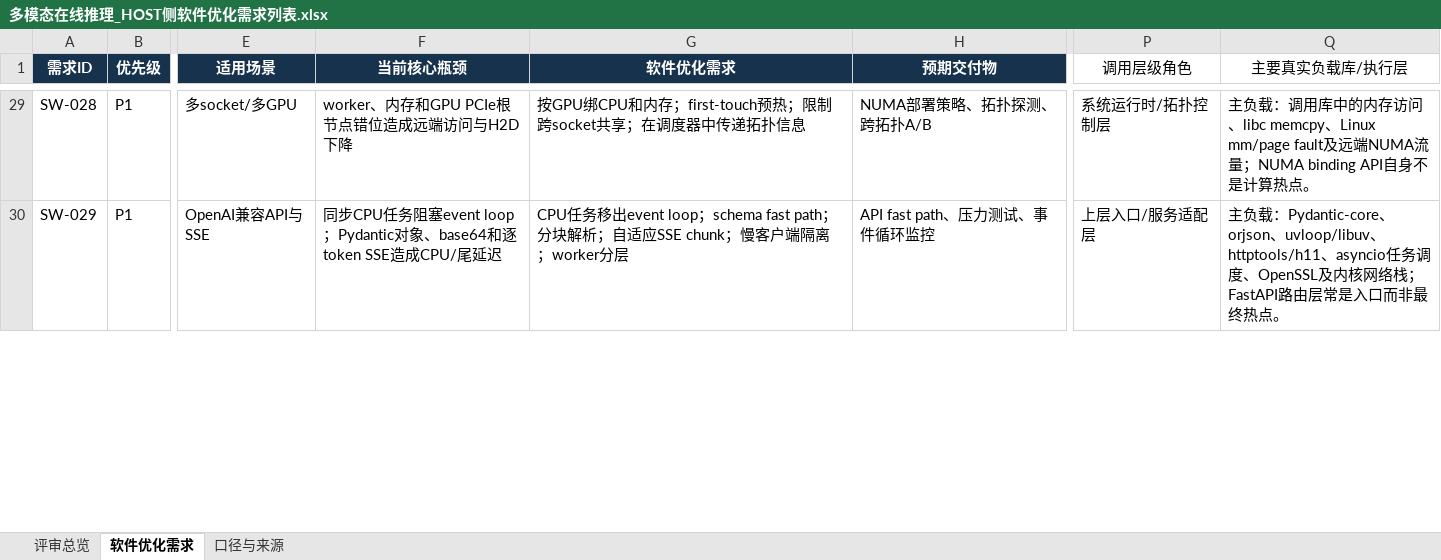
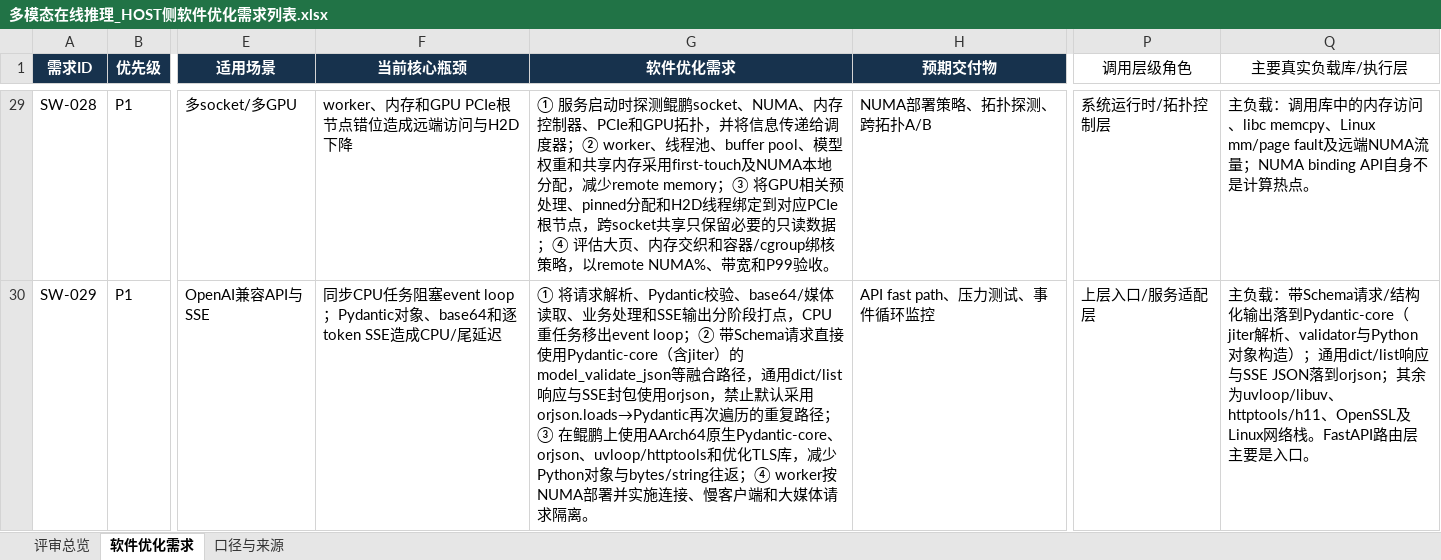
Before and after one commit to stonetree/reports, an Excel workbook: multimodal/多模态在线推理_HOST侧软件优化需求列表.xlsx, sheet 软件优化需求, drawn as a sheet; only a part is shown, gaps mark what is left out; values as stored, in another font and other column widths than the file's, no borders; conditional formats and table styles not drawn; the diff covers the shown part only; the diff names each change by its address in the sheet, - before the commit and + after, or states it on an @@ line.

```diff
--- a/multimodal/多模态在线推理_HOST侧软件优化需求列表.xlsx (sheet 软件优化需求)
+++ b/multimodal/多模态在线推理_HOST侧软件优化需求列表.xlsx (sheet 软件优化需求)
-G29 (软件优化需求): 按GPU绑CPU和内存；first-touch预热；限制跨socket共享；在调度器中传递拓扑信息
+G29 (软件优化需求): ① 服务启动时探测鲲鹏socket、NUMA、内存控制器、PCIe和GPU拓扑，并将信息传递给调度器；② worker、线程池、buffer pool、模型权重和共享内存采用first-touch及NUMA本地分配，减少remote memory；③ 将GPU相关预处理、pinned分配和H2D线程绑定到对应PCIe根节点，跨socket共享只保留必要的只读数据；④ 评估大页、内存交织和容器/cgroup绑核策略，以remote NUMA%、带宽和P99验收。
-G30 (软件优化需求): CPU任务移出event loop；schema fast path；分块解析；自适应SSE chunk；慢客户端隔离；worker分层
+G30 (软件优化需求): ① 将请求解析、Pydantic校验、base64/媒体读取、业务处理和SSE输出分阶段打点，CPU重任务移出event loop；② 带Schema请求直接使用Pydantic-core（含jiter）的model_validate_json等融合路径，通用dict/list响应与SSE封包使用orjson，禁止默认采用orjson.loads→Pydantic再次遍历的重复路径；③ 在鲲鹏上使用AArch64原生Pydantic-core、orjson、uvloop/httptools和优化TLS库，减少Python对象与bytes/string往返；④ worker按NUMA部署并实施连接、慢客户端和大媒体请求隔离。
-Q30 (主要真实负载库/执行层): 主负载：Pydantic-core、orjson、uvloop/libuv、httptools/h11、asyncio任务调度、OpenSSL及内核网络栈；FastAPI路由层常是入口而非最终热点。
+Q30 (主要真实负载库/执行层): 主负载：带Schema请求/结构化输出落到Pydantic-core（jiter解析、validator与Python对象构造）；通用dict/list响应与SSE JSON落到orjson；其余为uvloop/libuv、httptools/h11、OpenSSL及Linux网络栈。FastAPI路由层主要是入口。
```
Also changed, not shown: 47 edited cells elsewhere in this sheet, sheet 口径与来源, sheet 评审总览, charts or pictures, 1 other file.
